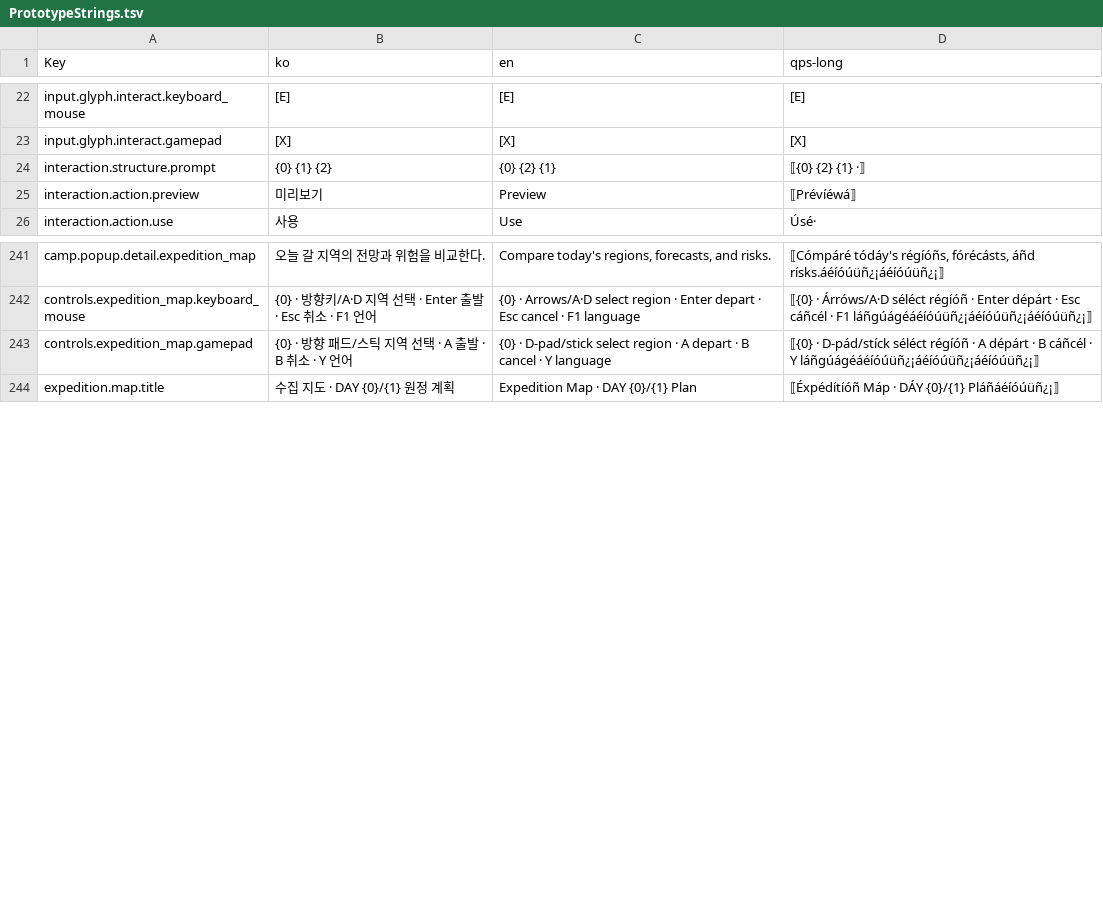
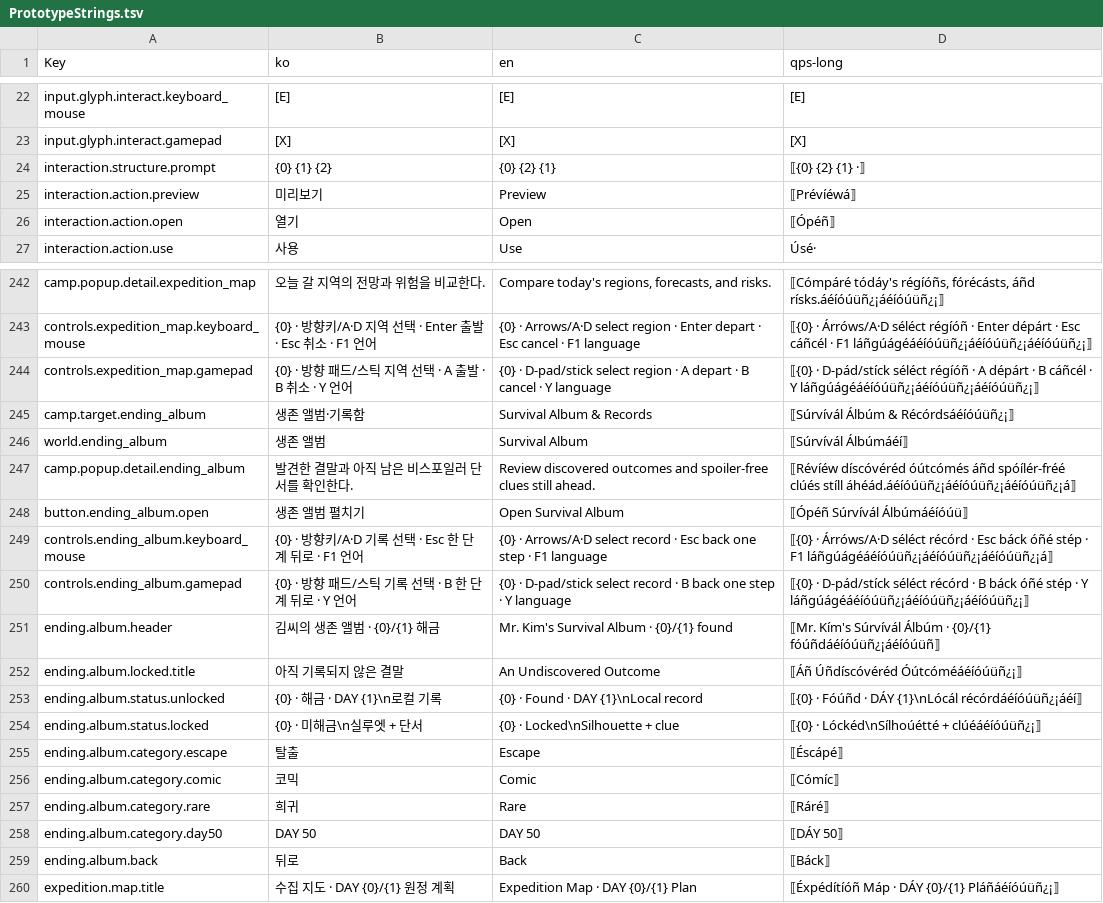
Before and after one commit to captainrock6/kimsurvival, a TSV file: Assets/_Project/Scripts/Localization/PrototypeStrings.tsv, drawn as a sheet; only a part is shown, gaps mark what is left out.

```diff
--- a/Assets/_Project/Scripts/Localization/PrototypeStrings.tsv
+++ b/Assets/_Project/Scripts/Localization/PrototypeStrings.tsv
@@ -25,2 +25,3 @@ interaction.structure.prompt	{0} {1} {2}	{0} {2} {1}	⟦{0} {2} {1} ·⟧
 interaction.action.preview	미리보기	Preview	⟦Prévíéwá⟧
+interaction.action.open	열기	Open	⟦Ópéñ⟧
 interaction.action.use	사용	Use	Úsé·
@@ -243,2 +244,17 @@ controls.expedition_map.keyboard_mouse	{0} · 방향키/A·D 지역 선택 · En
 controls.expedition_map.gamepad	{0} · 방향 패드/스틱 지역 선택 · A 출발 · B 취소 · Y 언어	{0} · D-pad/stick select region · A depart · B cancel · Y language	⟦{0} · D-pád/stíck séléct régíóñ · A dépárt · B cáñcél · Y láñgúágéáéíóúüñ¿¡áéíóúüñ¿¡áéíóúüñ¿¡⟧
+camp.target.ending_album	생존 앨범·기록함	Survival Album & Records	⟦Súrvívál Álbúm & Récórdsáéíóúüñ¿¡⟧
+world.ending_album	생존 앨범	Survival Album	⟦Súrvívál Álbúmáéí⟧
+camp.popup.detail.ending_album	발견한 결말과 아직 남은 비스포일러 단서를 확인한다.	Review discovered outcomes and spoiler-free clues still ahead.	⟦Révíéw díscóvéréd óútcómés áñd spóílér-fréé clúés stíll áhéád.áéíóúüñ¿¡áéíóúüñ¿¡áéíóúüñ¿¡á⟧
+button.ending_album.open	생존 앨범 펼치기	Open Survival Album	⟦Ópéñ Súrvívál Álbúmáéíóúü⟧
+controls.ending_album.keyboard_mouse	{0} · 방향키/A·D 기록 선택 · Esc 한 단계 뒤로 · F1 언어	{0} · Arrows/A·D select record · Esc back one step · F1 language	⟦{0} · Árróws/A·D séléct récórd · Esc báck óñé stép · F1 láñgúágéáéíóúüñ¿¡áéíóúüñ¿¡áéíóúüñ¿¡á⟧
+controls.ending_album.gamepad	{0} · 방향 패드/스틱 기록 선택 · B 한 단계 뒤로 · Y 언어	{0} · D-pad/stick select record · B back one step · Y language	⟦{0} · D-pád/stíck séléct récórd · B báck óñé stép · Y láñgúágéáéíóúüñ¿¡áéíóúüñ¿¡áéíóúüñ¿¡⟧
+ending.album.header	김씨의 생존 앨범 · {0}/{1} 해금	Mr. Kim's Survival Album · {0}/{1} found	⟦Mr. Kím's Súrvívál Álbúm · {0}/{1} fóúñdáéíóúüñ¿¡áéíóúüñ⟧
+ending.album.locked.title	아직 기록되지 않은 결말	An Undiscovered Outcome	⟦Áñ Úñdíscóvéréd Óútcóméáéíóúüñ¿¡⟧
+ending.album.status.unlocked	{0} · 해금 · DAY {1}\n로컬 기록	{0} · Found · DAY {1}\nLocal record	⟦{0} · Fóúñd · DÁY {1}\nLócál récórdáéíóúüñ¿¡áéí⟧
+ending.album.status.locked	{0} · 미해금\n실루엣 + 단서	{0} · Locked\nSilhouette + clue	⟦{0} · Lóckéd\nSílhoúétté + clúéáéíóúüñ¿¡⟧
+ending.album.category.escape	탈출	Escape	⟦Éscápé⟧
+ending.album.category.comic	코믹	Comic	⟦Cómíc⟧
+ending.album.category.rare	희귀	Rare	⟦Ráré⟧
+ending.album.category.day50	DAY 50	DAY 50	⟦DÁY 50⟧
+ending.album.back	뒤로	Back	⟦Báck⟧
 expedition.map.title	수집 지도 · DAY {0}/{1} 원정 계획	Expedition Map · DAY {0}/{1} Plan	⟦Éxpédítíóñ Máp · DÁY {0}/{1} Pláñáéíóúüñ¿¡⟧
```
Also changed, not shown: 11 other files.
